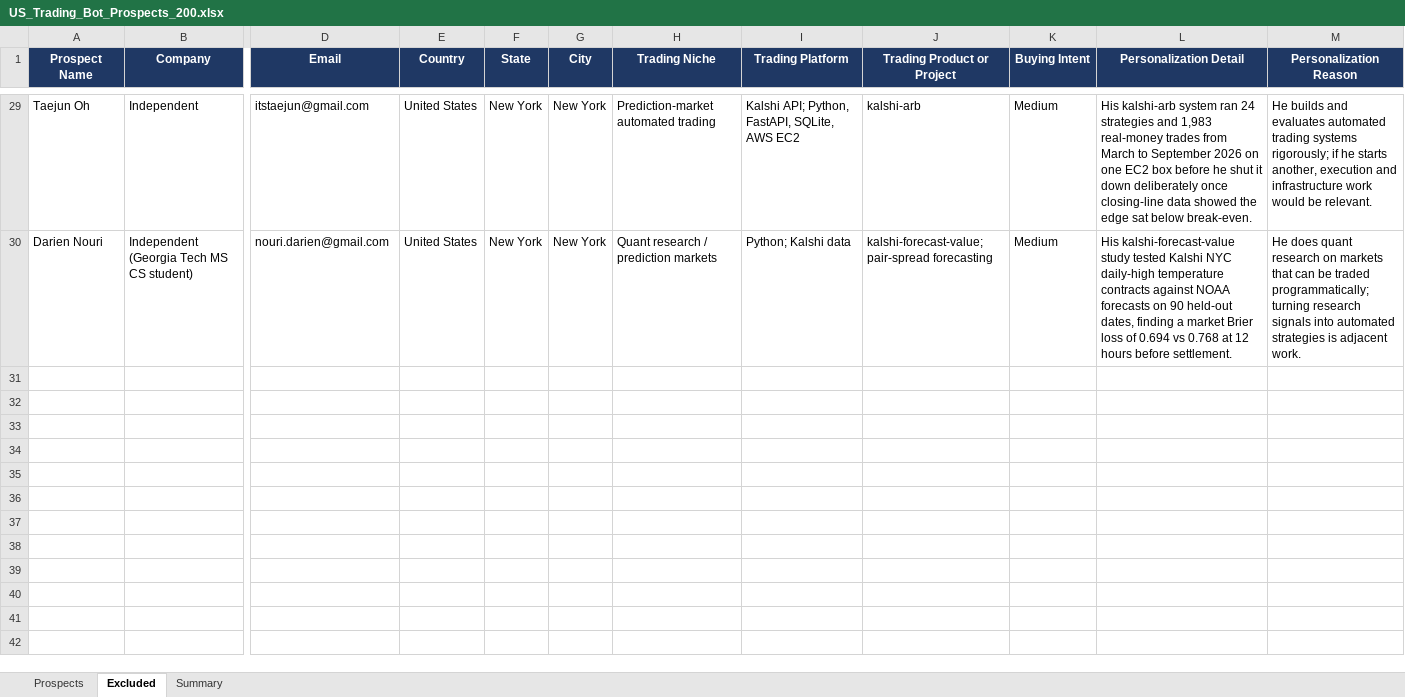
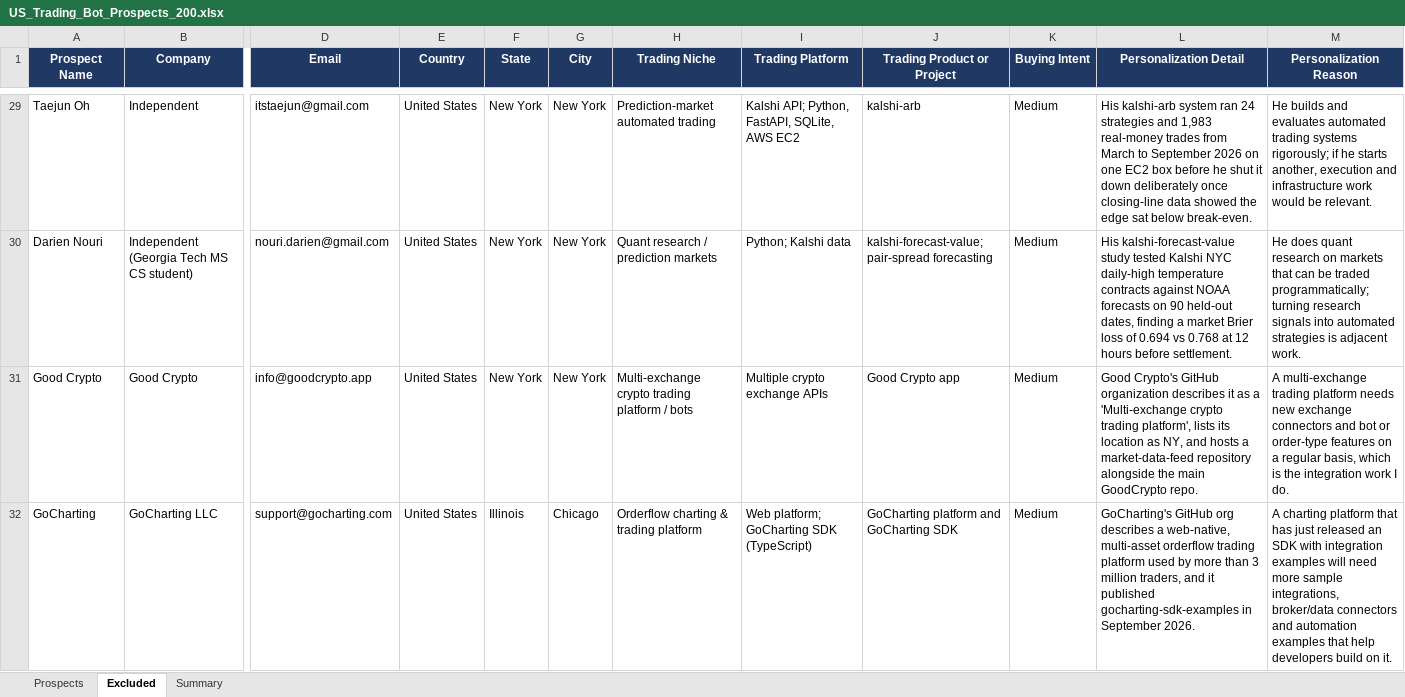
Before and after one commit to Vedrix-dev01/scouting001, an Excel workbook: US_Trading_Bot_Prospects_200.xlsx, sheet Excluded, drawn as a sheet; only a part is shown, gaps mark what is left out; values as stored, in another font and other column widths than the file's, no borders; table styles not drawn; rows hold the shown columns only; the diff names each change by its address in the sheet, - before the commit and + after, or states it on an @@ line.

```diff
--- a/US_Trading_Bot_Prospects_200.xlsx (sheet Excluded)
+++ b/US_Trading_Bot_Prospects_200.xlsx (sheet Excluded)
+row 31: Good Crypto | Good Crypto | info@goodcrypto.app | United States | New York | New York | Multi-exchange crypto trading platform / bots | Multiple crypto exchange APIs | Good Crypto app | Medium | Good Crypto's GitHub organization describes it as a 'Multi-exchange crypto trading platform', lists its location as NY, and hosts a market-data-feed repository alongside the main GoodCrypto repo. | A multi-exchange trading platform needs new exchange connectors and bot or order-type features on a regular basis, which is the integration work I do.
+row 32: GoCharting | GoCharting LLC | support@gocharting.com | United States | Illinois | Chicago | Orderflow charting & trading platform | Web platform; GoCharting SDK (TypeScript) | GoCharting platform and GoCharting SDK | Medium | GoCharting's GitHub org describes a web-native, multi-asset orderflow trading platform used by more than 3 million traders, and it published gocharting-sdk-examples in September 2026. | A charting platform that has just released an SDK with integration examples will need more sample integrations, broker/data connectors and automation examples that help developers build on it.
```
Also changed, not shown: sheet Prospects, sheet Summary, 16 other files.
